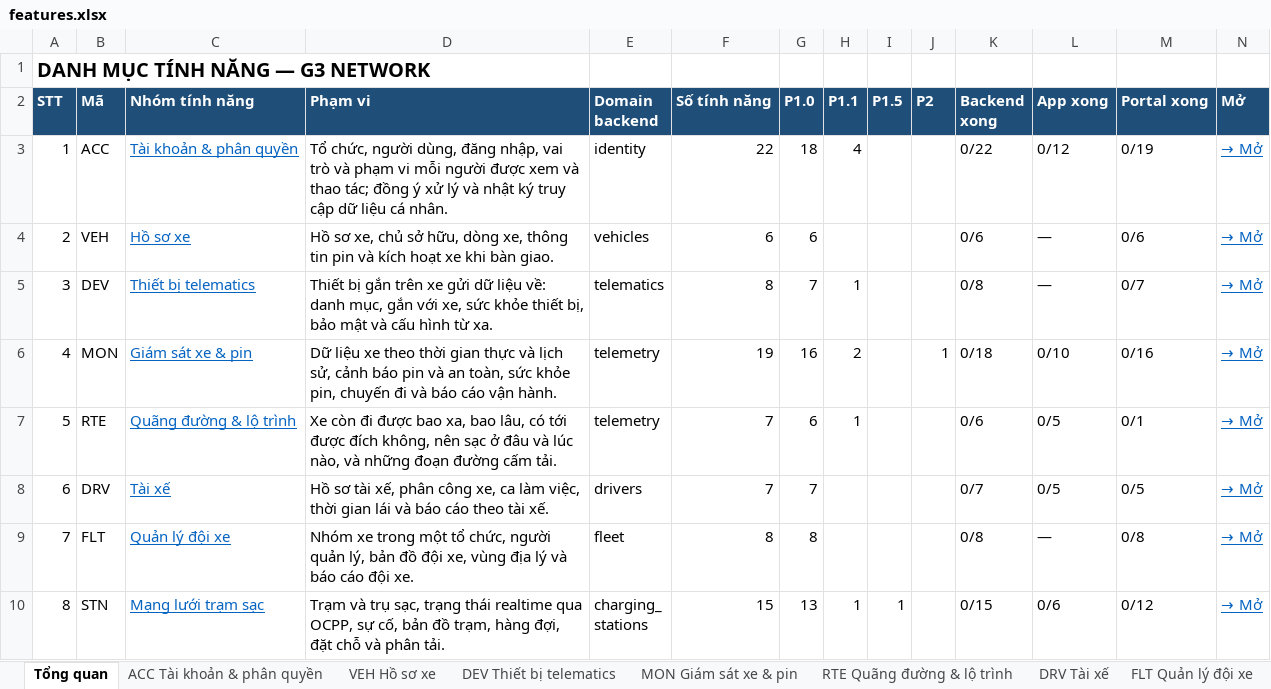
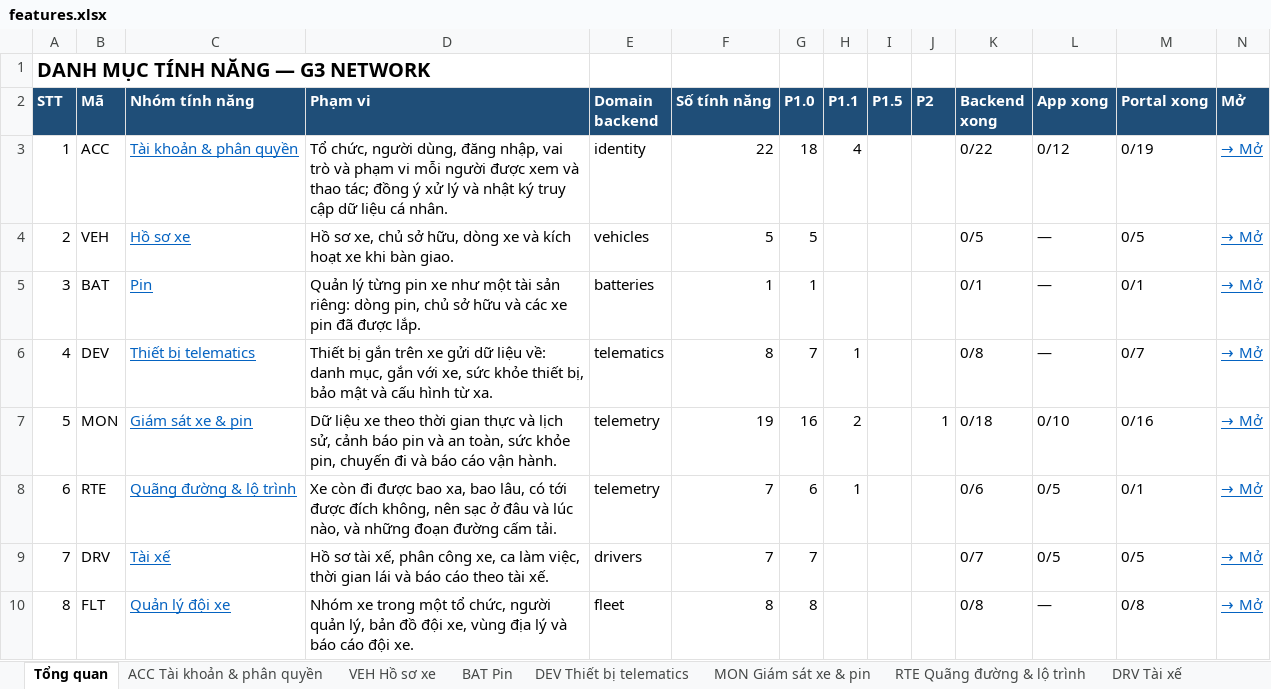
Before and after one commit to yolo-coccoc/G3Network-app, an Excel workbook: docs/product/features/features.xlsx, sheet Tổng quan, drawn as a sheet; only a part is shown; the shorter side is filled out with more unchanged rows; values as stored, in another font and other column widths than the file's, no borders; addresses are those after the commit; the diff names each change by its address in the sheet, - before the commit and + after, or states it on an @@ line.

```diff
--- a/docs/product/features/features.xlsx (sheet Tổng quan)
+++ b/docs/product/features/features.xlsx (sheet Tổng quan)
+sheet tab: BAT Pin
-D4 (Phạm vi): …hữu, dòng xe, thông tin pin và kích…
+D4 (Phạm vi): …hữu, dòng xe và kích…
-F4 (Số tính năng): 6
+F4 (Số tính năng): 5
-G4 (P1.0): 6
+G4 (P1.0): 5
-K4 (Backend xong): 0/6
+K4 (Backend xong): 0/5
-M4 (Portal xong): 0/6
+M4 (Portal xong): 0/5
+row 5: 3 | BAT | Pin | Quản lý từng pin xe như một tài sản riêng: dòng pin, chủ sở hữu và các xe pin đã được lắp. | batteries | 1 | 1 |  |  |  | 0/1 | — | 0/1 | → Mở
@@ column A (STT) renumbered between rows 6 and 21 @@
```
Also changed, not shown: sheet VEH Hồ sơ xe, sheet MNT Bảo dưỡng & tài sản, sheet MON Giám sát xe & pin, 8 other files.
